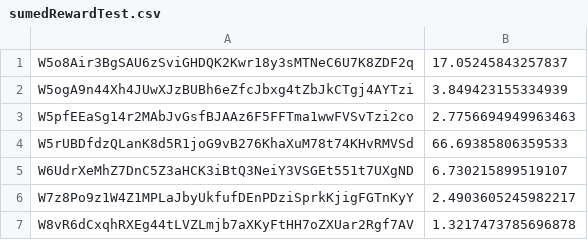
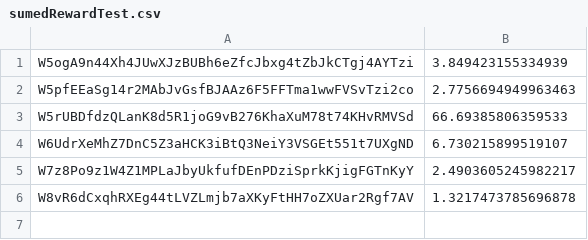
Before and after one commit to Coinversation/staticScripts, a CSV file: assets/sumedRewardTest.csv, drawn as a sheet; the diff names each change by its address in the sheet, - before the commit and + after, or states it on an @@ line.

```diff
--- a/assets/sumedRewardTest.csv
+++ b/assets/sumedRewardTest.csv
-row 1: W5o8Air3BgSAU6zSviGHDQK2Kwr18y3sMTNeC6U7K8ZDF2q | 17.05245843257837
```
Also changed, not shown: 2 other files.
